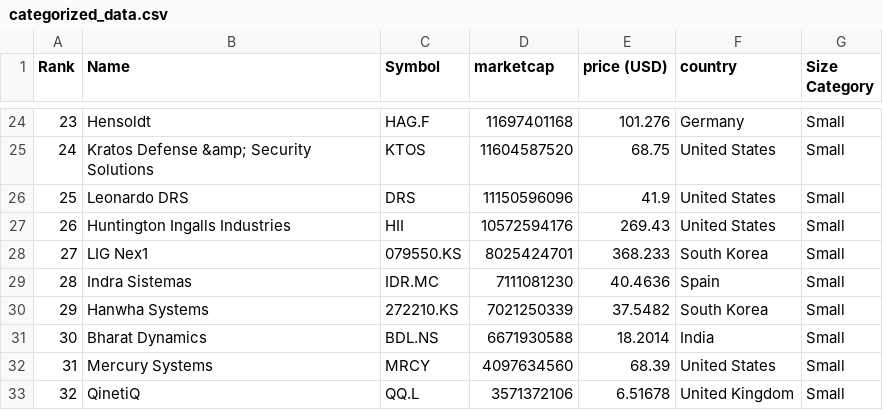
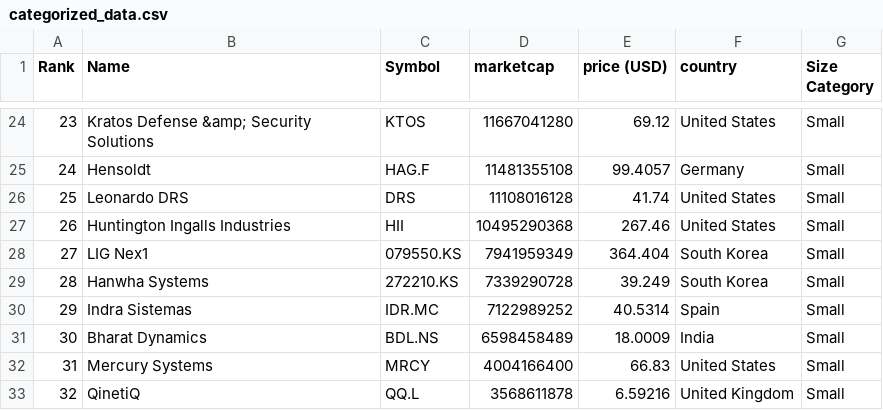
Before and after one commit to artfisica/taller-venezuela-junio-2024, a CSV file: categorized_data.csv, drawn as a sheet; only a part is shown, gaps mark what is left out; the diff covers the shown part only.

```diff
--- a/categorized_data.csv
+++ b/categorized_data.csv
@@ -24,10 +24,10 @@ Rank,Name,Symbol,marketcap,price (USD),country,Size Category
-23,Hensoldt,HAG.F,11697401168,101.276,Germany,Small
-24,Kratos Defense &amp; Security Solutions,KTOS,11604587520,68.75,United States,Small
-25,Leonardo DRS,DRS,11150596096,41.9,United States,Small
-26,Huntington Ingalls Industries,HII,10572594176,269.43,United States,Small
-27,LIG Nex1,079550.KS,8025424701,368.233,South Korea,Small
-28,Indra Sistemas,IDR.MC,7111081230,40.4636,Spain,Small
-29,Hanwha Systems,272210.KS,7021250339,37.5482,South Korea,Small
-30,Bharat Dynamics,BDL.NS,6671930588,18.2014,India,Small
-31,Mercury Systems,MRCY,4097634560,68.39,United States,Small
-32,QinetiQ,QQ.L,3571372106,6.51678,United Kingdom,Small
+23,Kratos Defense &amp; Security Solutions,KTOS,11667041280,69.12,United States,Small
+24,Hensoldt,HAG.F,11481355108,99.4057,Germany,Small
+25,Leonardo DRS,DRS,11108016128,41.74,United States,Small
+26,Huntington Ingalls Industries,HII,10495290368,267.46,United States,Small
+27,LIG Nex1,079550.KS,7941959349,364.404,South Korea,Small
+28,Hanwha Systems,272210.KS,7339290728,39.249,South Korea,Small
+29,Indra Sistemas,IDR.MC,7122989252,40.5314,Spain,Small
+30,Bharat Dynamics,BDL.NS,6598458489,18.0009,India,Small
+31,Mercury Systems,MRCY,4004166400,66.83,United States,Small
+32,QinetiQ,QQ.L,3568611878,6.59216,United Kingdom,Small
```
Also changed, not shown: 90 edited cells elsewhere in this file, data.csv.
